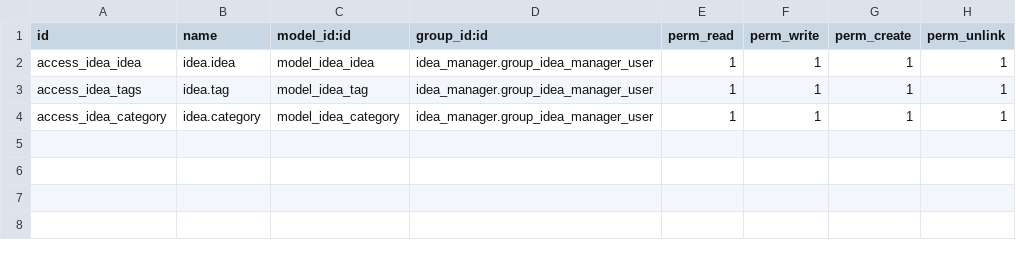
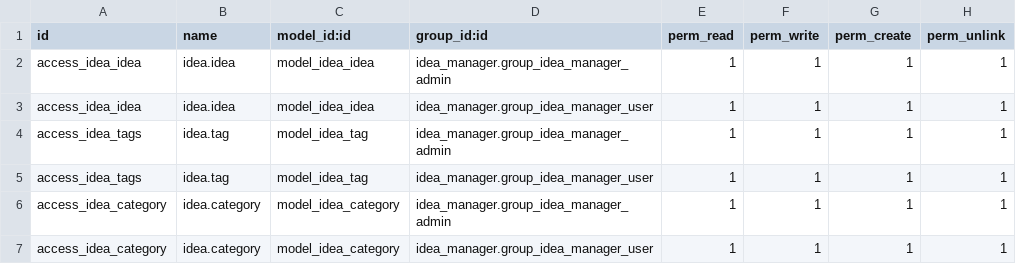
Before and after one commit to nitohu/addons_odoo, a CSV file: idea_manager/security/ir.model.access.csv, drawn as a sheet.

Commit message:
[IMP] user rights, add admin group

```diff
--- a/idea_manager/security/ir.model.access.csv
+++ b/idea_manager/security/ir.model.access.csv
@@ -1,4 +1,7 @@
 id,name,model_id:id,group_id:id,perm_read,perm_write,perm_create,perm_unlink
+access_idea_idea,idea.idea,model_idea_idea,idea_manager.group_idea_manager_admin,1,1,1,1
 access_idea_idea,idea.idea,model_idea_idea,idea_manager.group_idea_manager_user,1,1,1,1
+access_idea_tags,idea.tag,model_idea_tag,idea_manager.group_idea_manager_admin,1,1,1,1
 access_idea_tags,idea.tag,model_idea_tag,idea_manager.group_idea_manager_user,1,1,1,1
+access_idea_category,idea.category,model_idea_category,idea_manager.group_idea_manager_admin,1,1,1,1
 access_idea_category,idea.category,model_idea_category,idea_manager.group_idea_manager_user,1,1,1,1
```
Also changed, not shown: 4 other files.
